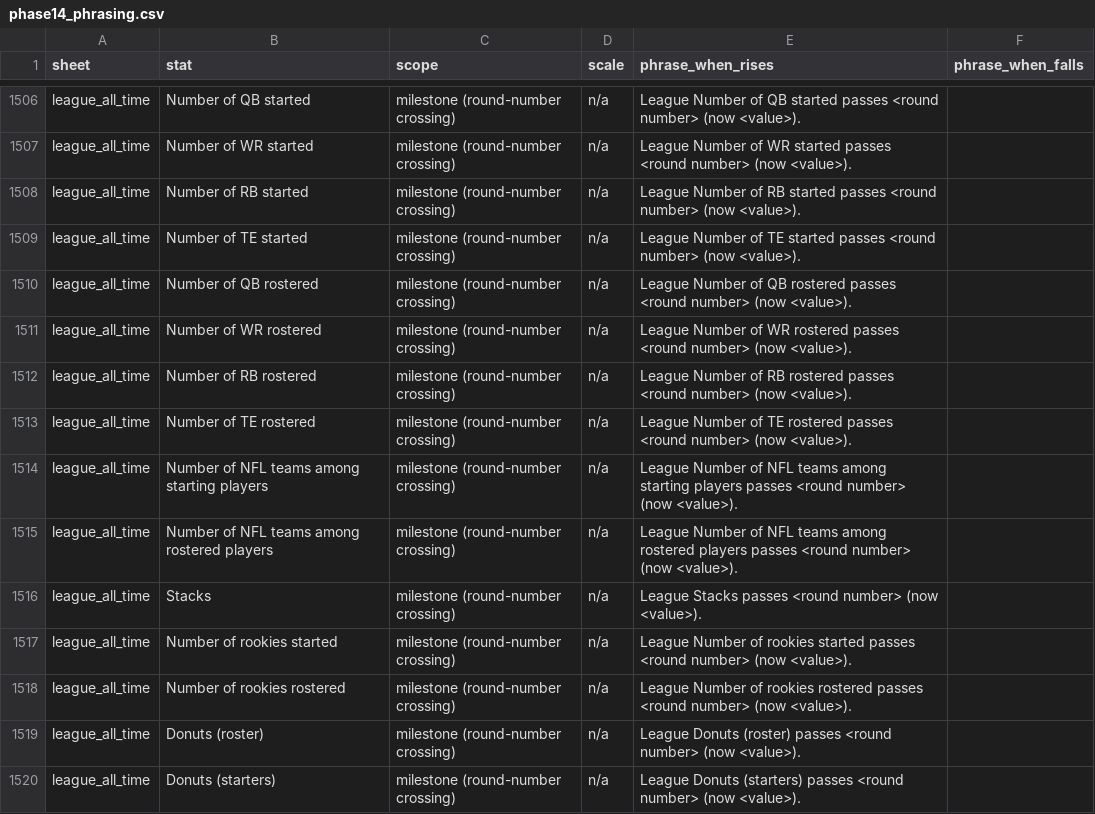
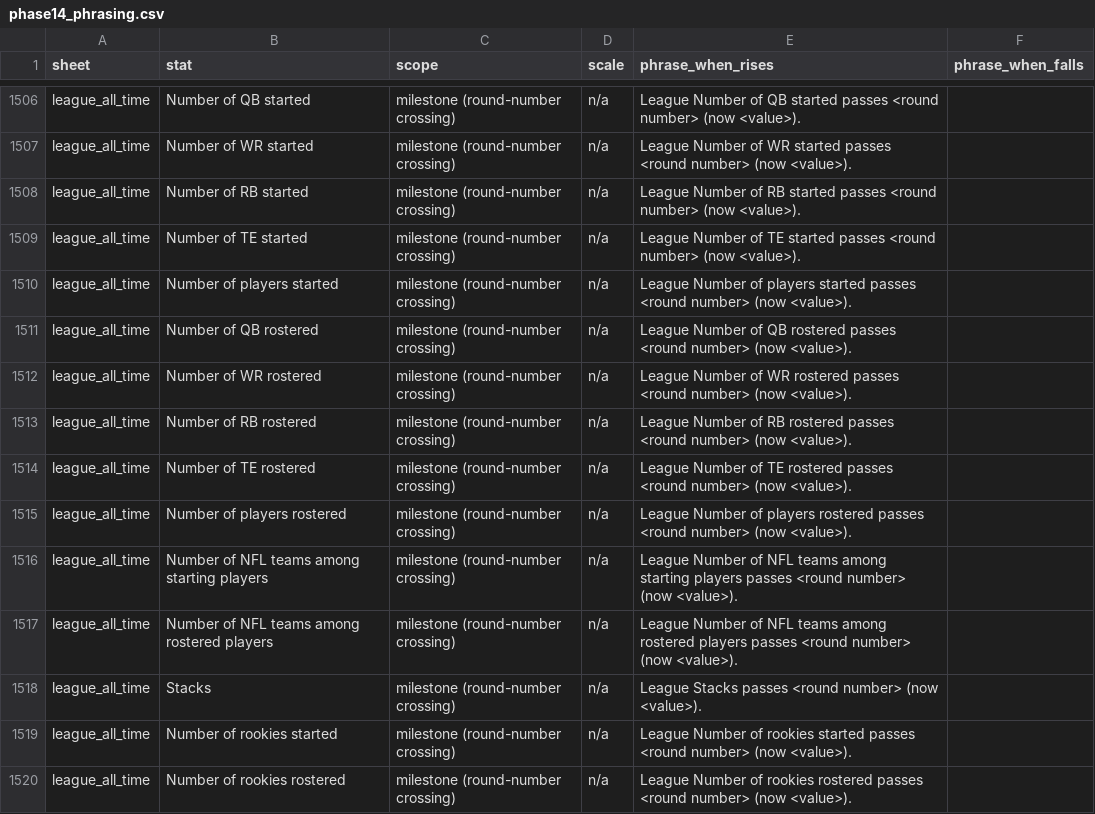
Before and after one commit to Oliverwkw/LOTG-Stats, a CSV file: plan/phase14_phrasing.csv, drawn as a sheet; only a part is shown, gaps mark what is left out; the shorter side is filled out with more unchanged rows.

```diff
--- a/plan/phase14_phrasing.csv
+++ b/plan/phase14_phrasing.csv
@@ -1509,2 +1509,3 @@ league_all_time,Number of RB started,milestone (round-number crossing),n/a,Leagu
 league_all_time,Number of TE started,milestone (round-number crossing),n/a,League Number of TE started passes <round number> (now <value>).,
+league_all_time,Number of players started,milestone (round-number crossing),n/a,League Number of players started passes <round number> (now <value>).,
 league_all_time,Number of QB rostered,milestone (round-number crossing),n/a,League Number of QB rostered passes <round number> (now <value>).,
@@ -1513,2 +1514,3 @@ league_all_time,Number of RB rostered,milestone (round-number crossing),n/a,Leag
 league_all_time,Number of TE rostered,milestone (round-number crossing),n/a,League Number of TE rostered passes <round number> (now <value>).,
+league_all_time,Number of players rostered,milestone (round-number crossing),n/a,League Number of players rostered passes <round number> (now <value>).,
 league_all_time,Number of NFL teams among starting players,milestone (round-number crossing),n/a,League Number of NFL teams among starting players passes <round number> (now <value>).,
```
Also changed, not shown: 2 other files.
